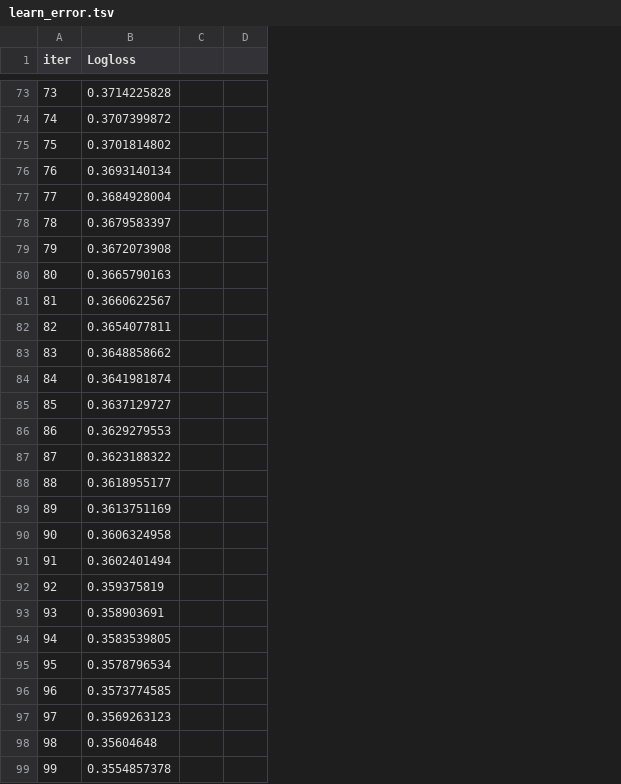
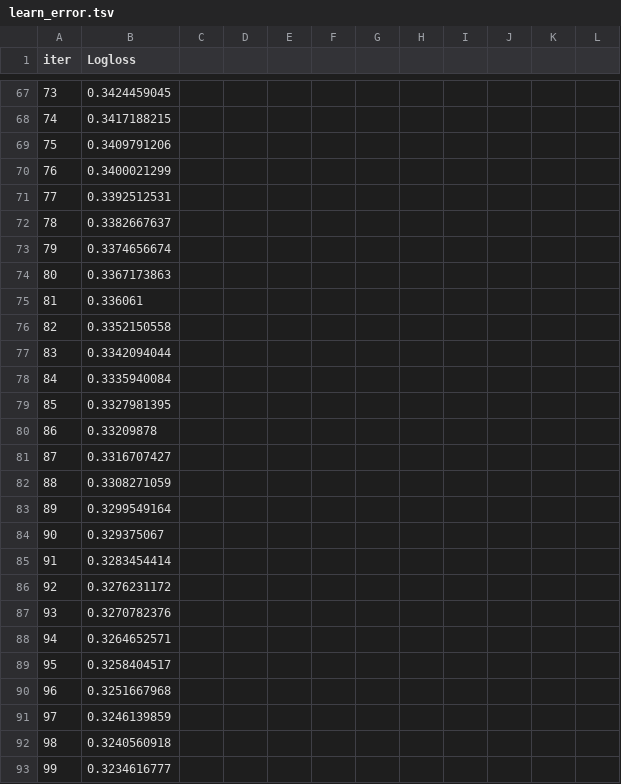
Before and after one commit to yuczhen/DPM, a TSV file: Train/catboost_info/learn_error.tsv, drawn as a sheet; only a part is shown, gaps mark what is left out; removed rows and columns are numbered as before the commit, all else as after; the diff covers the shown part only; the diff names each change by its address in the sheet, - before the commit and + after, or states it on an @@ line.

```diff
--- a/Train/catboost_info/learn_error.tsv
+++ b/Train/catboost_info/learn_error.tsv
-column C, empty
-column D, empty
+column C, empty
+column D, empty
+column E, empty
+column F, empty
+column G, empty
+column H, empty
+column I, empty
+column J, empty
+column K, empty
+column L, empty
-B67 (Logloss): 0.3714225828
+B67 (Logloss): 0.3424459045
-B68 (Logloss): 0.3707399872
+B68 (Logloss): 0.3417188215
-B69 (Logloss): 0.3701814802
+B69 (Logloss): 0.3409791206
-B70 (Logloss): 0.3693140134
+B70 (Logloss): 0.3400021299
-B71 (Logloss): 0.3684928004
+B71 (Logloss): 0.3392512531
-B72 (Logloss): 0.3679583397
+B72 (Logloss): 0.3382667637
-B73 (Logloss): 0.3672073908
+B73 (Logloss): 0.3374656674
-B74 (Logloss): 0.3665790163
+B74 (Logloss): 0.3367173863
-B75 (Logloss): 0.3660622567
+B75 (Logloss): 0.336061
-B76 (Logloss): 0.3654077811
+B76 (Logloss): 0.3352150558
-B77 (Logloss): 0.3648858662
+B77 (Logloss): 0.3342094044
-B78 (Logloss): 0.3641981874
+B78 (Logloss): 0.3335940084
-B79 (Logloss): 0.3637129727
+B79 (Logloss): 0.3327981395
-B80 (Logloss): 0.3629279553
+B80 (Logloss): 0.33209878
-B81 (Logloss): 0.3623188322
+B81 (Logloss): 0.3316707427
-B82 (Logloss): 0.3618955177
+B82 (Logloss): 0.3308271059
-B83 (Logloss): 0.3613751169
+B83 (Logloss): 0.3299549164
-B84 (Logloss): 0.3606324958
+B84 (Logloss): 0.329375067
-B85 (Logloss): 0.3602401494
+B85 (Logloss): 0.3283454414
-B86 (Logloss): 0.359375819
+B86 (Logloss): 0.3276231172
-B87 (Logloss): 0.358903691
+B87 (Logloss): 0.3270782376
-B88 (Logloss): 0.3583539805
+B88 (Logloss): 0.3264652571
-B89 (Logloss): 0.3578796534
+B89 (Logloss): 0.3258404517
-B90 (Logloss): 0.3573774585
+B90 (Logloss): 0.3251667968
-B91 (Logloss): 0.3569263123
+B91 (Logloss): 0.3246139859
-B92 (Logloss): 0.35604648
+B92 (Logloss): 0.3240560918
-B93 (Logloss): 0.3554857378
+B93 (Logloss): 0.3234616777
```
Also changed, not shown: 5 added rows, 9 removed rows, 1 added column and 62 edited cells elsewhere in this file, Train/catboost_info/time_left.tsv, 8 other files.
